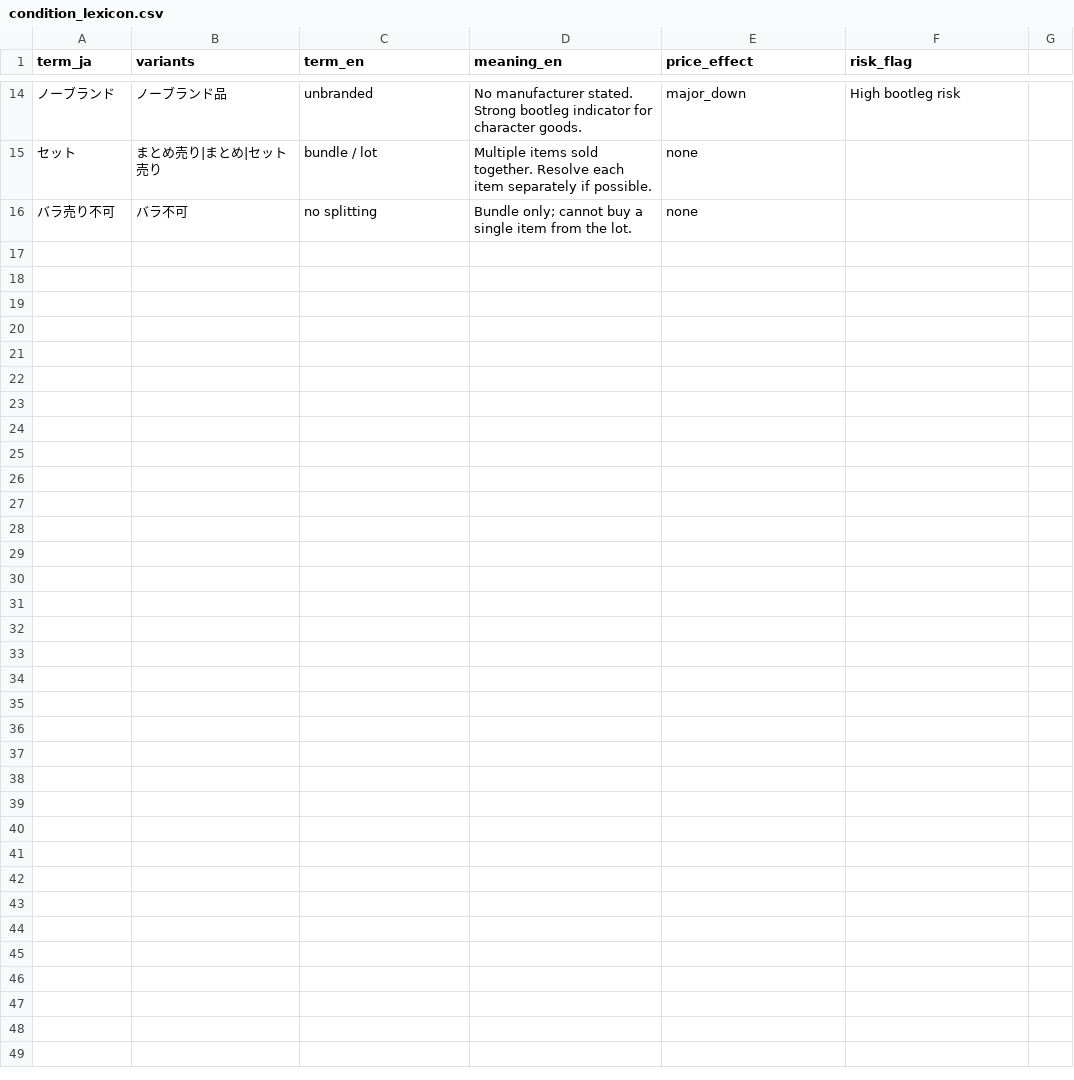
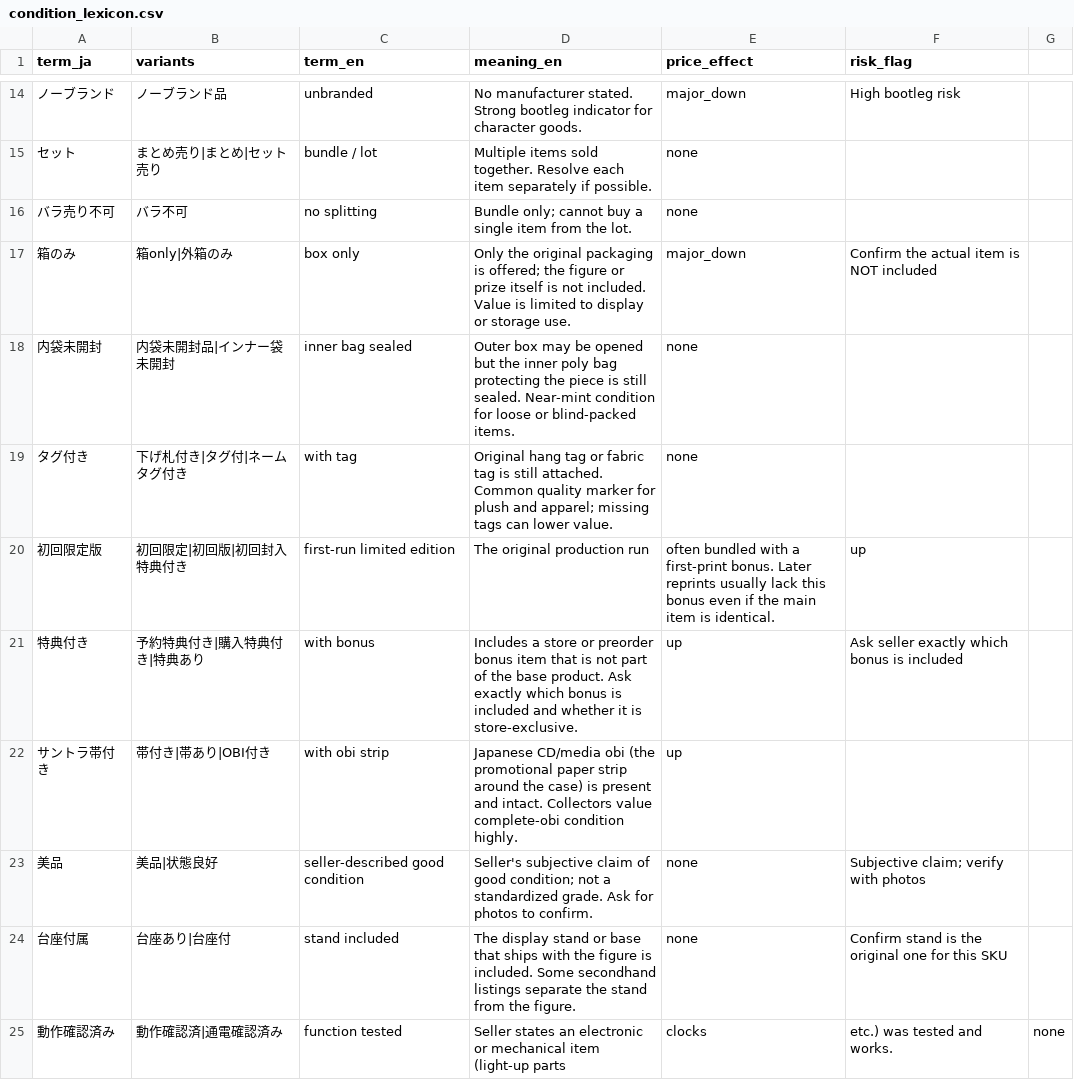
Before and after one commit to marleyhereicome-cpu/kh-merch-graph, a CSV file: data/condition_lexicon.csv, drawn as a sheet; only a part is shown, gaps mark what is left out.

```diff
--- a/data/condition_lexicon.csv
+++ b/data/condition_lexicon.csv
@@ -16 +16,10 @@ term_ja,variants,term_en,meaning_en,price_effect,risk_flag
 バラ売り不可,バラ不可,no splitting,Bundle only; cannot buy a single item from the lot.,none,
+箱のみ,箱only|外箱のみ,box only,Only the original packaging is offered; the figure or prize itself is not included. Value is limited to display or storage use.,major_down,Confirm the actual item is NOT included
+内袋未開封,内袋未開封品|インナー袋未開封,inner bag sealed,Outer box may be opened but the inner poly bag protecting the piece is still sealed. Near-mint condition for loose or blind-packed items.,none,
+タグ付き,下げ札付き|タグ付|ネームタグ付き,with tag,Original hang tag or fabric tag is still attached. Common quality marker for plush and apparel; missing tags can lower value.,none,
+初回限定版,初回限定|初回版|初回封入特典付き,first-run limited edition,The original production run, often bundled with a first-print bonus. Later reprints usually lack this bonus even if the main item is identical.,up,
+特典付き,予約特典付き|購入特典付き|特典あり,with bonus,Includes a store or preorder bonus item that is not part of the base product. Ask exactly which bonus is included and whether it is store-exclusive.,up,Ask seller exactly which bonus is included
+サントラ帯付き,帯付き|帯あり|OBI付き,with obi strip,Japanese CD/media obi (the promotional paper strip around the case) is present and intact. Collectors value complete-obi condition highly.,up,
+美品,美品|状態良好,seller-described good condition,Seller's subjective claim of good condition; not a standardized grade. Ask for photos to confirm.,none,Subjective claim; verify with photos
+台座付属,台座あり|台座付,stand included,The display stand or base that ships with the figure is included. Some secondhand listings separate the stand from the figure.,none,Confirm stand is the original one for this SKU
+動作確認済み,動作確認済|通電確認済み,function tested,Seller states an electronic or mechanical item (light-up parts, clocks, etc.) was tested and works.,none,
```
Also changed, not shown: data/bootleg_patterns.csv, data/eval_listings.csv, 1 other file.
